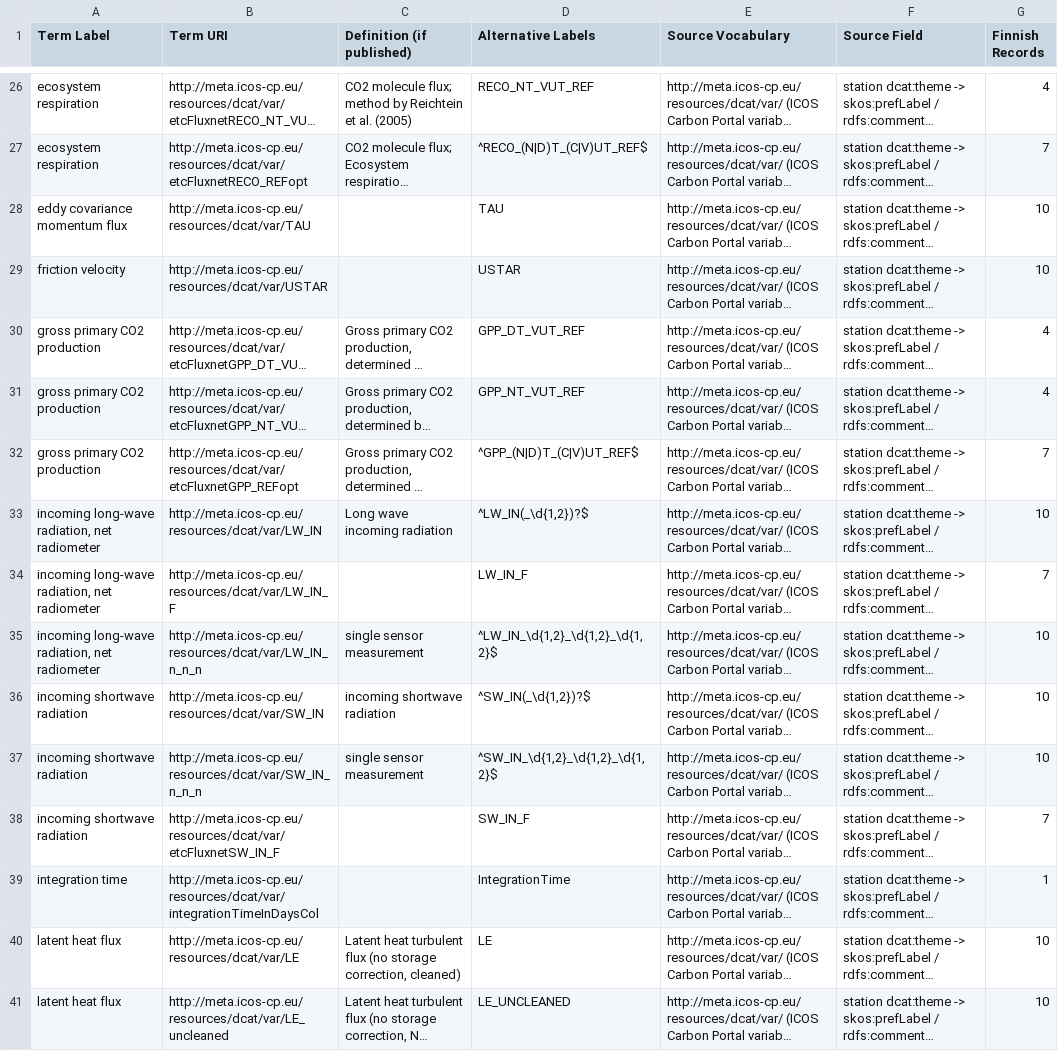
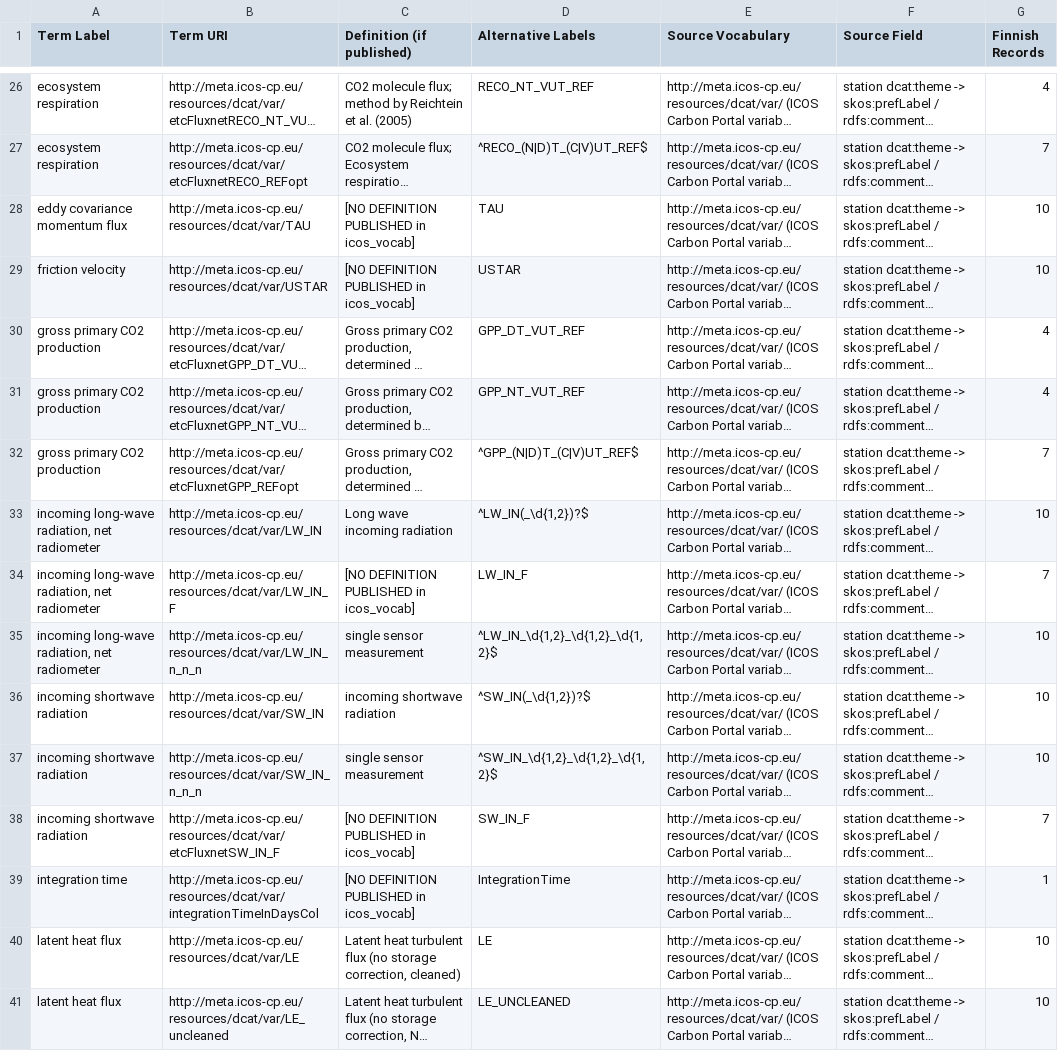
Before and after one commit to ozkanali357/ri-station-harmonization, a CSV file: outputs/dictionary_icos_terms.csv, drawn as a sheet; only a part is shown, gaps mark what is left out; long unchanged cells end in …; the diff covers the shown part only; the diff names each change by its address in the sheet, - before the commit and + after, or states it on an @@ line.

Commit message:
Dictionary (#8): mark 11 empty actris_vocab + 53 empty ICOS rows as [NO DEFINITION PUBLISHED]; flag NERC_P07 as licence unverified; ICOS definitions remain licence unconfirmed (ontology CC0, concept-level not stated)

```diff
--- a/outputs/dictionary_icos_terms.csv
+++ b/outputs/dictionary_icos_terms.csv
-C28:C29 (Definition (if published)): (empty)
+C28:C29 (Definition (if published)): [NO DEFINITION PUBLISHED in icos_vocab]
-C34 (Definition (if published)): (empty)
+C34 (Definition (if published)): [NO DEFINITION PUBLISHED in icos_vocab]
-C38:C39 (Definition (if published)): (empty)
+C38:C39 (Definition (if published)): [NO DEFINITION PUBLISHED in icos_vocab]
```
Also changed, not shown: 48 edited cells elsewhere in this file, outputs/dictionary_reference_finland.csv.
